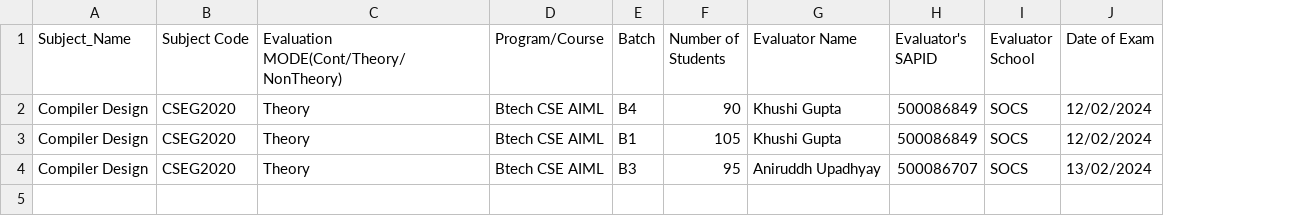
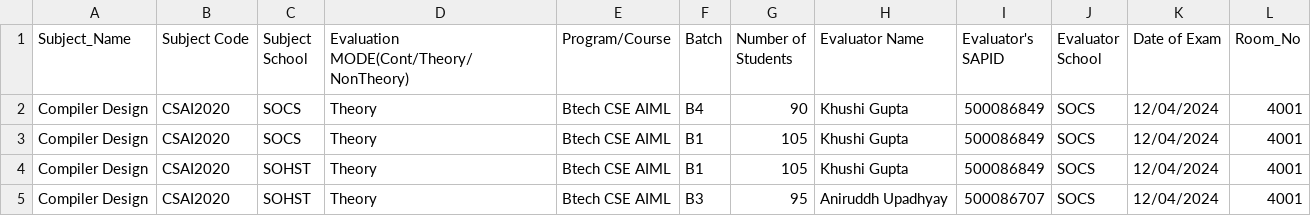
Before and after one commit to Aniket1260/UPES-ParikshaMitr-Controller-Frontend, a CSV file: sample_files/copy distribution.csv, drawn as a sheet; addresses are those after the commit; the diff names each change by its address in the sheet, - before the commit and + after, or states it on an @@ line.

Commit message:
changes in main page (includes subject school and room no)

```diff
--- a/sample_files/copy distribution.csv
+++ b/sample_files/copy distribution.csv
+column C (Subject School), rows 2-3: SOCS | SOCS; row 5: SOHST
+column L (Room_No), rows 2-3: 4001 | 4001; row 5: 4001
-B2:B3 (Subject Code): CSEG2020
+B2:B3 (Subject Code): CSAI2020
-K2:K3 (Date of Exam): 12/02/2024
+K2:K3 (Date of Exam): 12/04/2024
+row 4: Compiler Design | CSAI2020 | SOHST | Theory | Btech CSE AIML | B1 | 105 | Khushi Gupta | 500086849 | SOCS | 12/04/2024 | 4001
-B5 (Subject Code): CSEG2020
+B5 (Subject Code): CSAI2020
-K5 (Date of Exam): 13/02/2024
+K5 (Date of Exam): 12/04/2024
```
Also changed, not shown: 4 other files.
